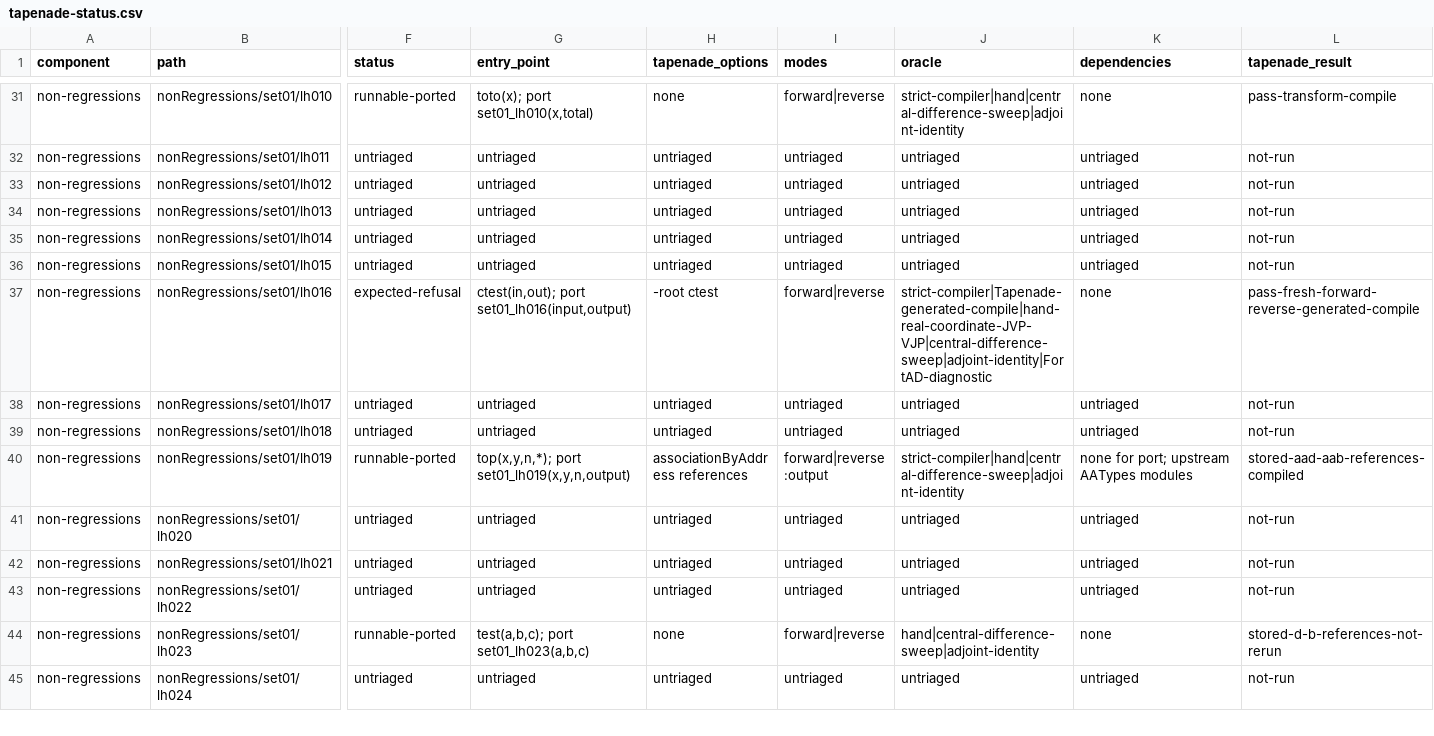
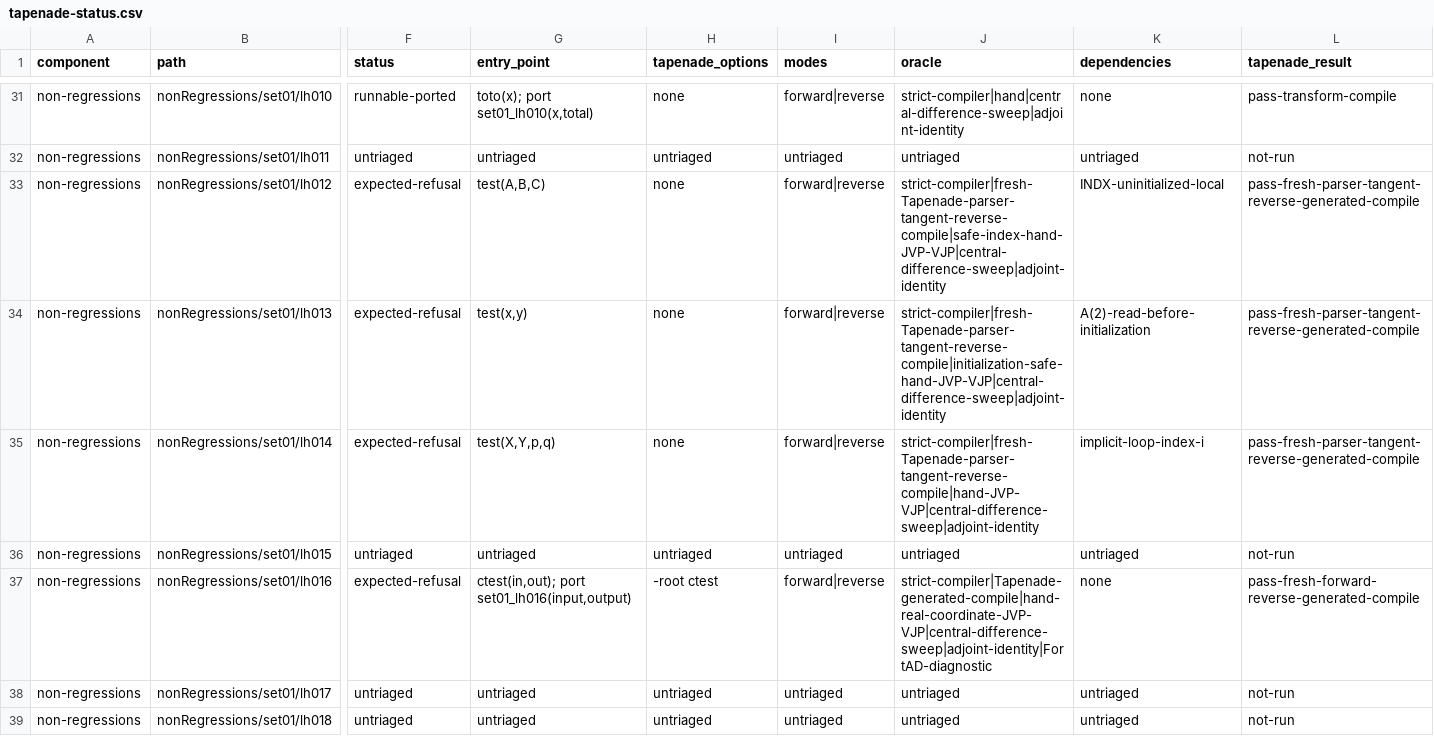
Before and after one commit to lazy-fortran/fortad-bench, a CSV file: docs/corpora/tapenade-status.csv, drawn as a sheet; only a part is shown, gaps mark what is left out; the shorter side is filled out with more unchanged rows; the diff covers the shown part only; the diff names each change by its address in the sheet, - before the commit and + after, or states it on an @@ line.

Commit message:
Record Tapenade lh012-lh014 refusals

```diff
--- a/docs/corpora/tapenade-status.csv
+++ b/docs/corpora/tapenade-status.csv
-F33:F35 (status): untriaged
+F33:F35 (status): expected-refusal
-G33 (entry_point): untriaged
+G33 (entry_point): test(A,B,C)
-H33:H35 (tapenade_options): untriaged
+H33:H35 (tapenade_options): none
-I33:I35 (modes): untriaged
+I33:I35 (modes): forward|reverse
-J33 (oracle): untriaged
+J33 (oracle): strict-compiler|fresh-Tapenade-parser-tangent-reverse-compile|safe-index-hand-JVP-VJP|central-difference-sweep|adjoint-identity
-K33 (dependencies): untriaged
+K33 (dependencies): INDX-uninitialized-local
-L33:L35 (tapenade_result): not-run
+L33:L35 (tapenade_result): pass-fresh-parser-tangent-reverse-generated-compile
-G34 (entry_point): untriaged
+G34 (entry_point): test(x,y)
-J34 (oracle): untriaged
+J34 (oracle): strict-compiler|fresh-Tapenade-parser-tangent-reverse-compile|initialization-safe-hand-JVP-VJP|central-difference-sweep|adjoint-identity
-K34 (dependencies): untriaged
+K34 (dependencies): A(2)-read-before-initialization
-G35 (entry_point): untriaged
+G35 (entry_point): test(X,Y,p,q)
-J35 (oracle): untriaged
+J35 (oracle): strict-compiler|fresh-Tapenade-parser-tangent-reverse-compile|hand-JVP-VJP|central-difference-sweep|adjoint-identity
-K35 (dependencies): untriaged
+K35 (dependencies): implicit-loop-index-i
```
Also changed, not shown: 3 edited cells elsewhere in this file, 16 other files.
